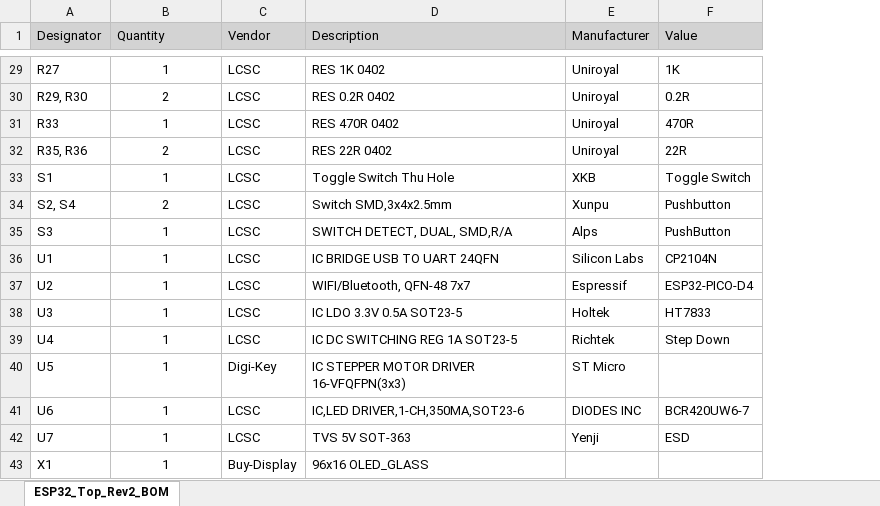
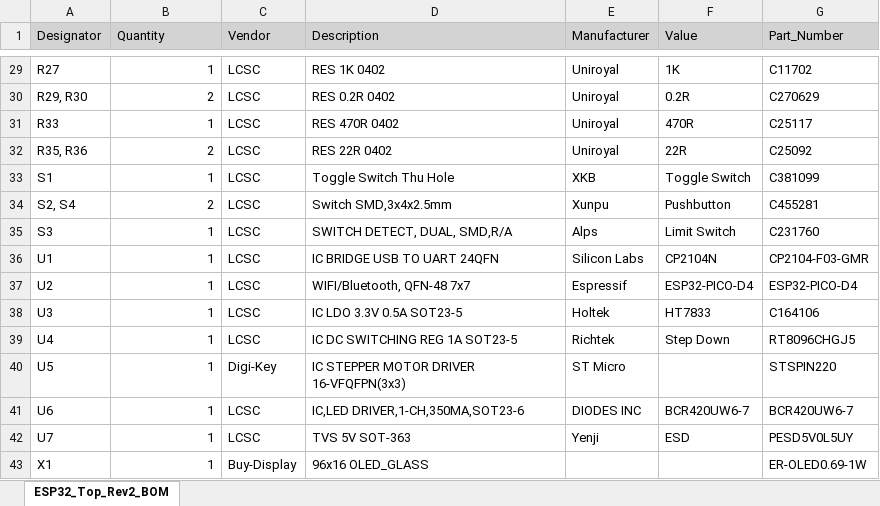
Before and after one commit to mike-rankin/ESP32_Burninator, an Excel workbook: PCB/ESP32_Top_Rev2_BOM.xlsx, sheet ESP32_Top_Rev2_BOM, drawn as a sheet; only a part is shown, gaps mark what is left out; values as stored, in another font and other column widths than the file's, no borders; the diff covers the shown part only; the diff names each change by its address in the sheet, - before the commit and + after, or states it on an @@ line.

```diff
--- a/PCB/ESP32_Top_Rev2_BOM.xlsx (sheet ESP32_Top_Rev2_BOM)
+++ b/PCB/ESP32_Top_Rev2_BOM.xlsx (sheet ESP32_Top_Rev2_BOM)
+column G (Part_Number), rows 29-43: C11702 | C270629 | C25117 | C25092 | C381099 | C455281 | C231760 | CP2104-F03-GMR | ESP32-PICO-D4 | C164106 | RT8096CHGJ5 | STSPIN220 | BCR420UW6-7 | PESD5V0L5UY | ER-OLED0.69-1W
-B29:B43 alignment: center
+B29:B43 alignment: right
-F35 (Value): PushButton
+F35 (Value): Limit Switch
```
Also changed, not shown: cell formats elsewhere in this sheet, PCB/ESP32_Bottom_Rev2_BOM.xlsx.
